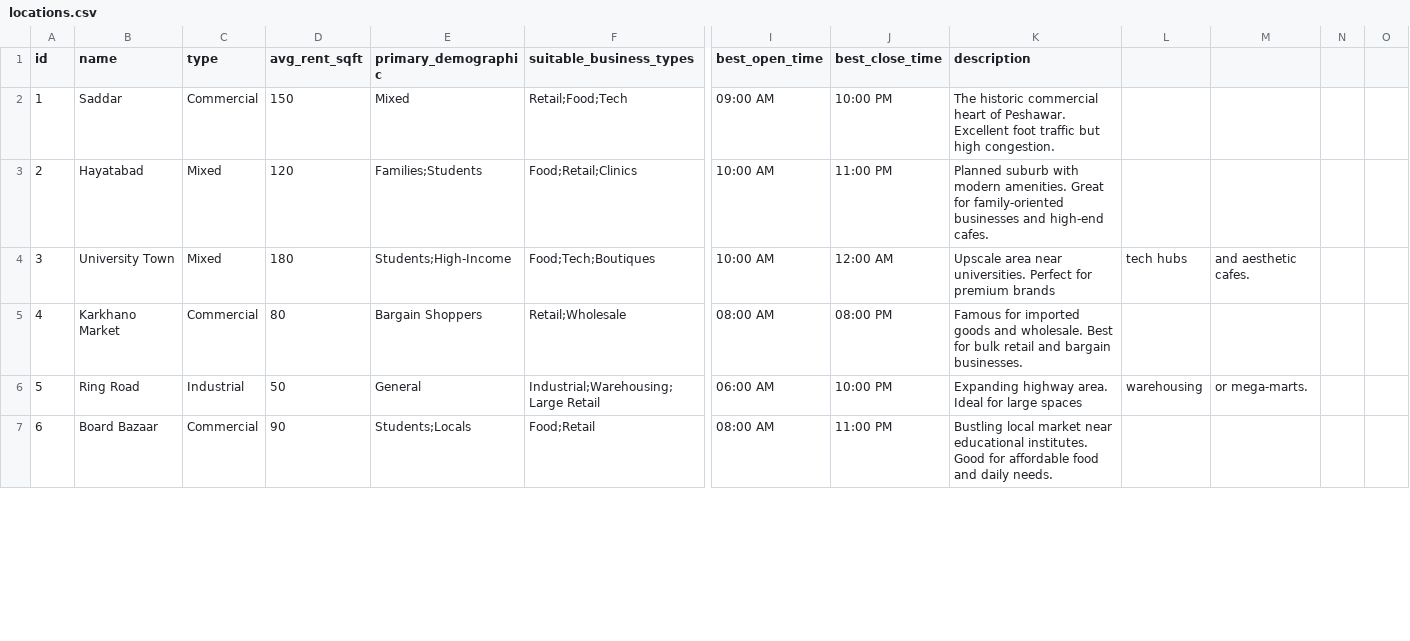
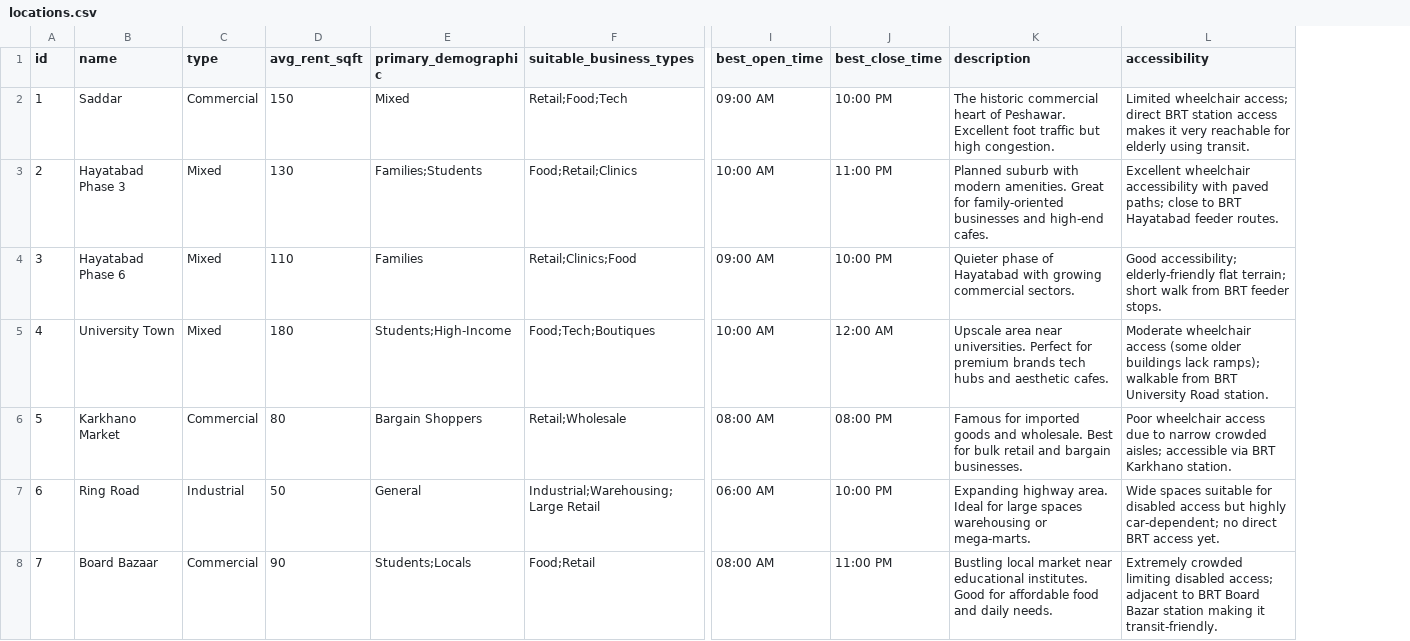
Before and after one commit to nffaisal/Biz_Locate, a CSV file: locations.csv, drawn as a sheet; only a part is shown, gaps mark what is left out; removed rows and columns are numbered as before the commit, all else as after; rows hold the shown columns only; the diff covers the shown part only; the diff names each change by its address in the sheet, - before the commit and + after, or states it on an @@ line.

Commit message:
added further locations

```diff
--- a/locations.csv
+++ b/locations.csv
-column L, rows 4-6: tech hubs |  | warehousing
-column M, rows 4-6: and aesthetic cafes. |  | or mega-marts.
-column N, empty
-column O, empty
+column L (accessibility), rows 2-3: Limited wheelchair access; direct BRT station access makes it very reachable for elderly using transit. | Excellent wheelchair accessibility with paved paths; close to BRT Hayatabad feeder routes.; rows 5-8: Moderate wheelchair access (some older buildings lack ramps); walkable from BRT University Road station. | Poor wheelchair access due to narrow crowded aisles; accessible via BRT Karkhano station. | Wide spaces suitable for disabled access but highly car-dependent; no direct BRT access yet. | Extremely crowded limiting disabled access; adjacent to BRT Board Bazar station making it transit-friendly.
-B3 (name): Hayatabad
+B3 (name): Hayatabad Phase 3
-D3 (avg_rent_sqft): 120
+D3 (avg_rent_sqft): 130
+row 4: 3 | Hayatabad Phase 6 | Mixed | 110 | Families | Retail;Clinics;Food | 09:00 AM | 10:00 PM | Quieter phase of Hayatabad with growing commercial sectors. | Good accessibility; elderly-friendly flat terrain; short walk from BRT feeder stops.
@@ column A (id) renumbered from row 5 down @@
-K5 (description): …premium brands
+K5 (description): …premium brands tech hubs and aesthetic cafes.
-K7 (description): …large spaces
+K7 (description): …large spaces warehousing or mega-marts.
```
Also changed, not shown: 5 added rows and 1 edited cell elsewhere in this file.
